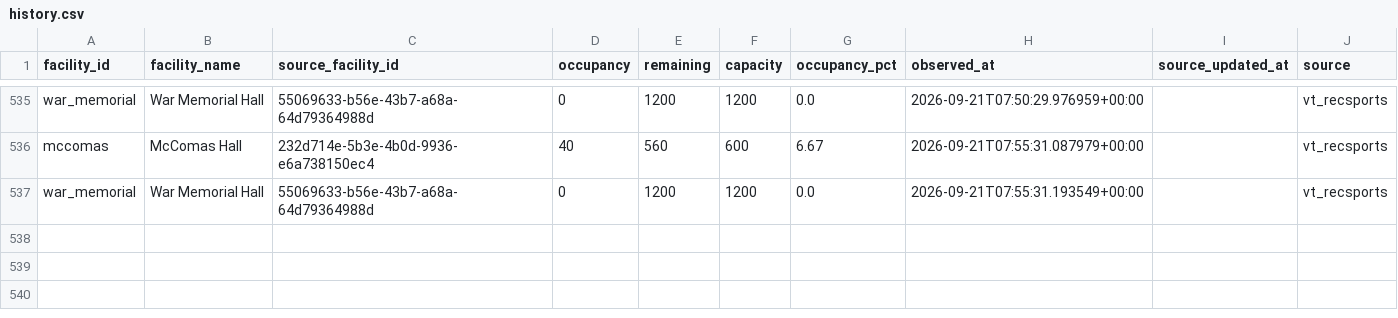
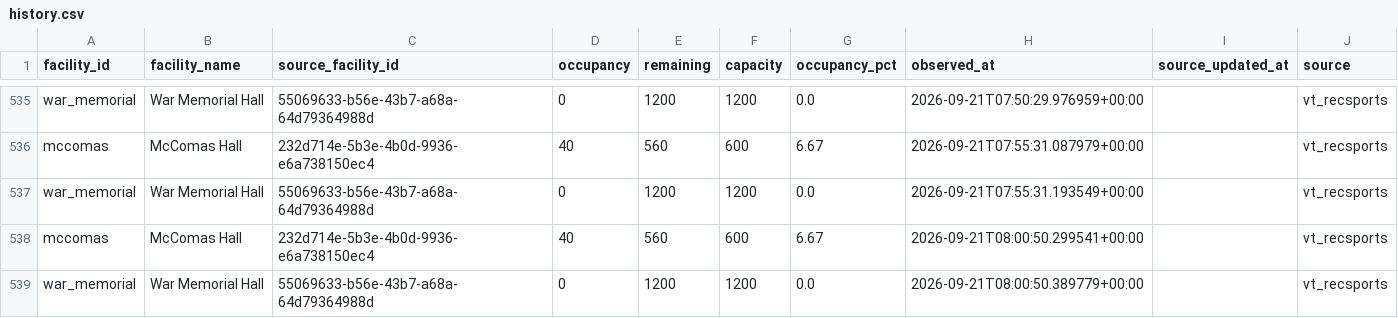
Before and after one commit to owenhoagie/vthacks14-gymbuddy, a CSV file: history.csv, drawn as a sheet; only a part is shown, gaps mark what is left out; the diff names each change by its address in the sheet, - before the commit and + after, or states it on an @@ line.

```diff
--- a/history.csv
+++ b/history.csv
+row 538: mccomas | McComas Hall | 232d714e-5b3e-4b0d-9936-e6a738150ec4 | 40 | 560 | 600 | 6.67 | 2026-09-21T08:00:50.299541+00:00 |  | vt_recsports
+row 539: war_memorial | War Memorial Hall | 55069633-b56e-43b7-a68a-64d79364988d | 0 | 1200 | 1200 | 0.0 | 2026-09-21T08:00:50.389779+00:00 |  | vt_recsports
```
Also changed, not shown: 1 other file.
